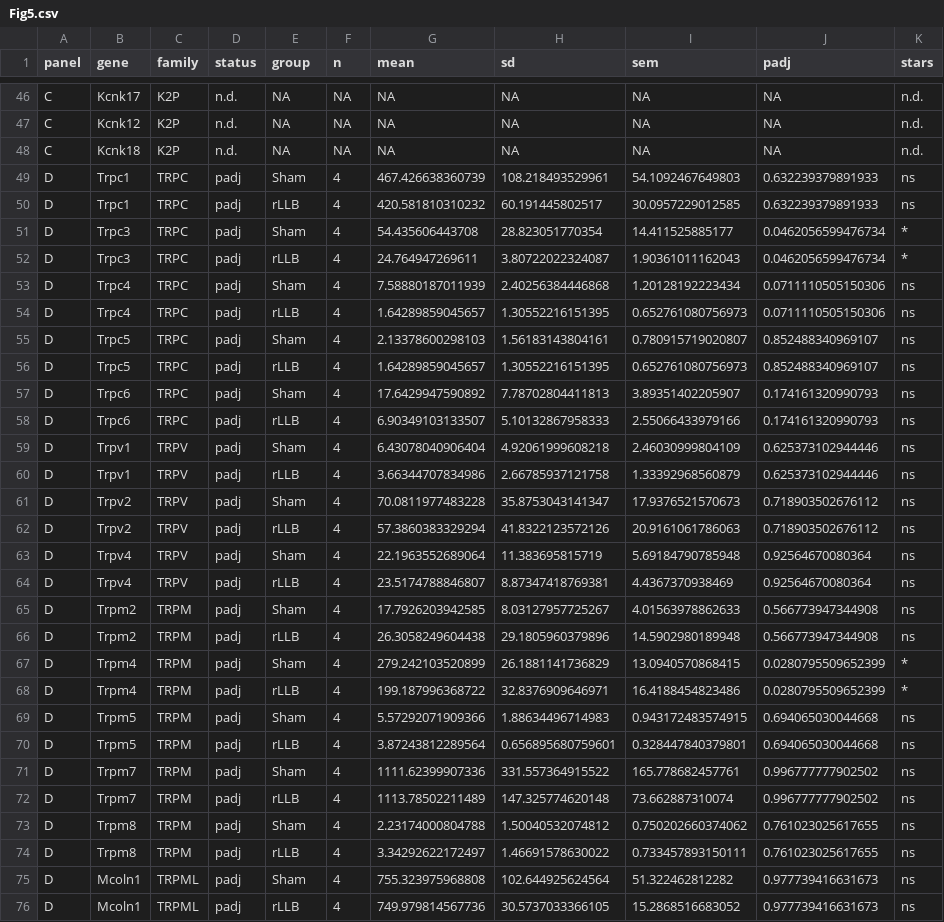
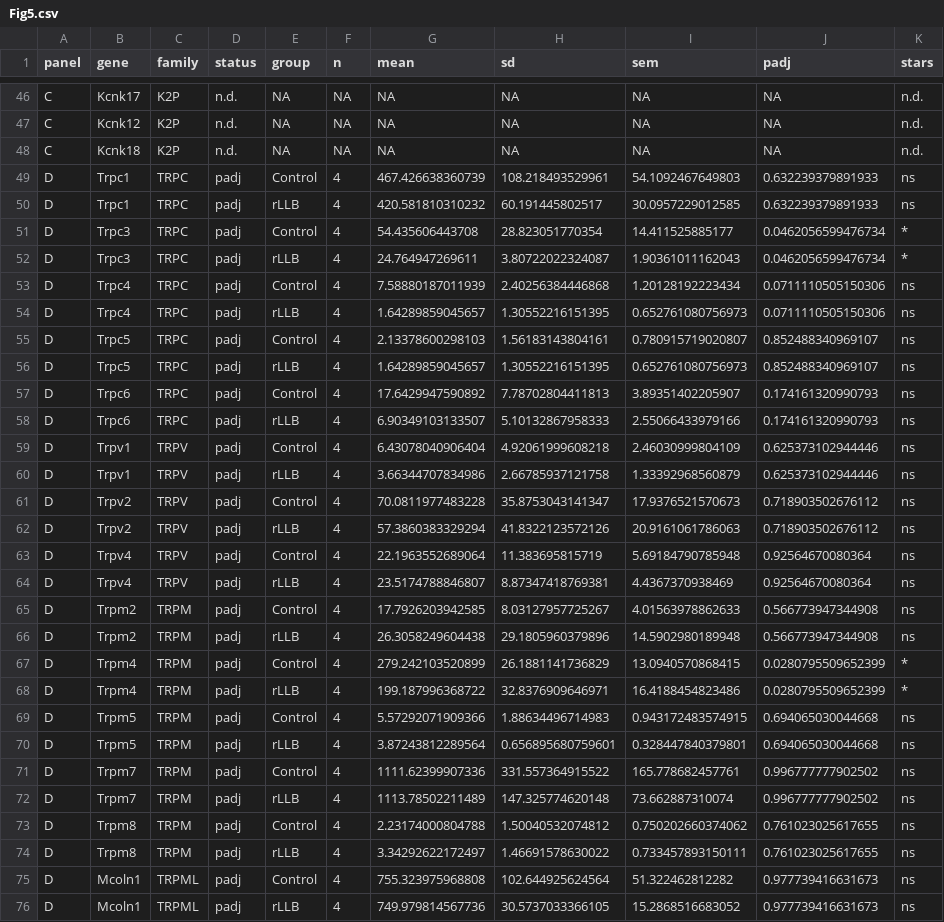
Before and after one commit to Grenderburg-ctrl/bw_paper, a CSV file: source_data/Fig5.csv, drawn as a sheet; only a part is shown, gaps mark what is left out; the diff covers the shown part only.

```diff
--- a/source_data/Fig5.csv
+++ b/source_data/Fig5.csv
@@ -48,29 +48,29 @@
 "C","Kcnk18","K2P","n.d.",NA,NA,NA,NA,NA,NA,"n.d."
-"D","Trpc1","TRPC","padj","Sham",4,467.426638360739,108.218493529961,54.1092467649803,0.632239379891933,"ns"
+"D","Trpc1","TRPC","padj","Control",4,467.426638360739,108.218493529961,54.1092467649803,0.632239379891933,"ns"
 "D","Trpc1","TRPC","padj","rLLB",4,420.581810310232,60.191445802517,30.0957229012585,0.632239379891933,"ns"
-"D","Trpc3","TRPC","padj","Sham",4,54.435606443708,28.823051770354,14.411525885177,0.0462056599476734,"*"
+"D","Trpc3","TRPC","padj","Control",4,54.435606443708,28.823051770354,14.411525885177,0.0462056599476734,"*"
 "D","Trpc3","TRPC","padj","rLLB",4,24.764947269611,3.80722022324087,1.90361011162043,0.0462056599476734,"*"
-"D","Trpc4","TRPC","padj","Sham",4,7.58880187011939,2.40256384446868,1.20128192223434,0.0711110505150306,"ns"
+"D","Trpc4","TRPC","padj","Control",4,7.58880187011939,2.40256384446868,1.20128192223434,0.0711110505150306,"ns"
 "D","Trpc4","TRPC","padj","rLLB",4,1.64289859045657,1.30552216151395,0.652761080756973,0.0711110505150306,"ns"
-"D","Trpc5","TRPC","padj","Sham",4,2.13378600298103,1.56183143804161,0.780915719020807,0.852488340969107,"ns"
+"D","Trpc5","TRPC","padj","Control",4,2.13378600298103,1.56183143804161,0.780915719020807,0.852488340969107,"ns"
 "D","Trpc5","TRPC","padj","rLLB",4,1.64289859045657,1.30552216151395,0.652761080756973,0.852488340969107,"ns"
-"D","Trpc6","TRPC","padj","Sham",4,17.6429947590892,7.78702804411813,3.89351402205907,0.174161320990793,"ns"
+"D","Trpc6","TRPC","padj","Control",4,17.6429947590892,7.78702804411813,3.89351402205907,0.174161320990793,"ns"
 "D","Trpc6","TRPC","padj","rLLB",4,6.90349103133507,5.10132867958333,2.55066433979166,0.174161320990793,"ns"
-"D","Trpv1","TRPV","padj","Sham",4,6.43078040906404,4.92061999608218,2.46030999804109,0.625373102944446,"ns"
+"D","Trpv1","TRPV","padj","Control",4,6.43078040906404,4.92061999608218,2.46030999804109,0.625373102944446,"ns"
 "D","Trpv1","TRPV","padj","rLLB",4,3.66344707834986,2.66785937121758,1.33392968560879,0.625373102944446,"ns"
-"D","Trpv2","TRPV","padj","Sham",4,70.0811977483228,35.8753043141347,17.9376521570673,0.718903502676112,"ns"
+"D","Trpv2","TRPV","padj","Control",4,70.0811977483228,35.8753043141347,17.9376521570673,0.718903502676112,"ns"
 "D","Trpv2","TRPV","padj","rLLB",4,57.3860383329294,41.8322123572126,20.9161061786063,0.718903502676112,"ns"
-"D","Trpv4","TRPV","padj","Sham",4,22.1963552689064,11.383695815719,5.69184790785948,0.92564670080364,"ns"
+"D","Trpv4","TRPV","padj","Control",4,22.1963552689064,11.383695815719,5.69184790785948,0.92564670080364,"ns"
 "D","Trpv4","TRPV","padj","rLLB",4,23.5174788846807,8.87347418769381,4.4367370938469,0.92564670080364,"ns"
-"D","Trpm2","TRPM","padj","Sham",4,17.7926203942585,8.03127957725267,4.01563978862633,0.566773947344908,"ns"
+"D","Trpm2","TRPM","padj","Control",4,17.7926203942585,8.03127957725267,4.01563978862633,0.566773947344908,"ns"
 "D","Trpm2","TRPM","padj","rLLB",4,26.3058249604438,29.1805960379896,14.5902980189948,0.566773947344908,"ns"
-"D","Trpm4","TRPM","padj","Sham",4,279.242103520899,26.1881141736829,13.0940570868415,0.0280795509652399,"*"
+"D","Trpm4","TRPM","padj","Control",4,279.242103520899,26.1881141736829,13.0940570868415,0.0280795509652399,"*"
 "D","Trpm4","TRPM","padj","rLLB",4,199.187996368722,32.8376909646971,16.4188454823486,0.0280795509652399,"*"
-"D","Trpm5","TRPM","padj","Sham",4,5.57292071909366,1.88634496714983,0.943172483574915,0.694065030044668,"ns"
+"D","Trpm5","TRPM","padj","Control",4,5.57292071909366,1.88634496714983,0.943172483574915,0.694065030044668,"ns"
 "D","Trpm5","TRPM","padj","rLLB",4,3.87243812289564,0.656895680759601,0.328447840379801,0.694065030044668,"ns"
-"D","Trpm7","TRPM","padj","Sham",4,1111.62399907336,331.557364915522,165.778682457761,0.996777777902502,"ns"
+"D","Trpm7","TRPM","padj","Control",4,1111.62399907336,331.557364915522,165.778682457761,0.996777777902502,"ns"
 "D","Trpm7","TRPM","padj","rLLB",4,1113.78502211489,147.325774620148,73.662887310074,0.996777777902502,"ns"
-"D","Trpm8","TRPM","padj","Sham",4,2.23174000804788,1.50040532074812,0.750202660374062,0.761023025617655,"ns"
+"D","Trpm8","TRPM","padj","Control",4,2.23174000804788,1.50040532074812,0.750202660374062,0.761023025617655,"ns"
 "D","Trpm8","TRPM","padj","rLLB",4,3.34292622172497,1.46691578630022,0.733457893150111,0.761023025617655,"ns"
-"D","Mcoln1","TRPML","padj","Sham",4,755.323975968808,102.644925624564,51.322462812282,0.977739416631673,"ns"
+"D","Mcoln1","TRPML","padj","Control",4,755.323975968808,102.644925624564,51.322462812282,0.977739416631673,"ns"
 "D","Mcoln1","TRPML","padj","rLLB",4,749.979814567736,30.5737033366105,15.2868516683052,0.977739416631673,"ns"
```
Also changed, not shown: 48 edited cells elsewhere in this file, source_data/Fig1A.csv, source_data/Fig3A.csv, 25 other files.
